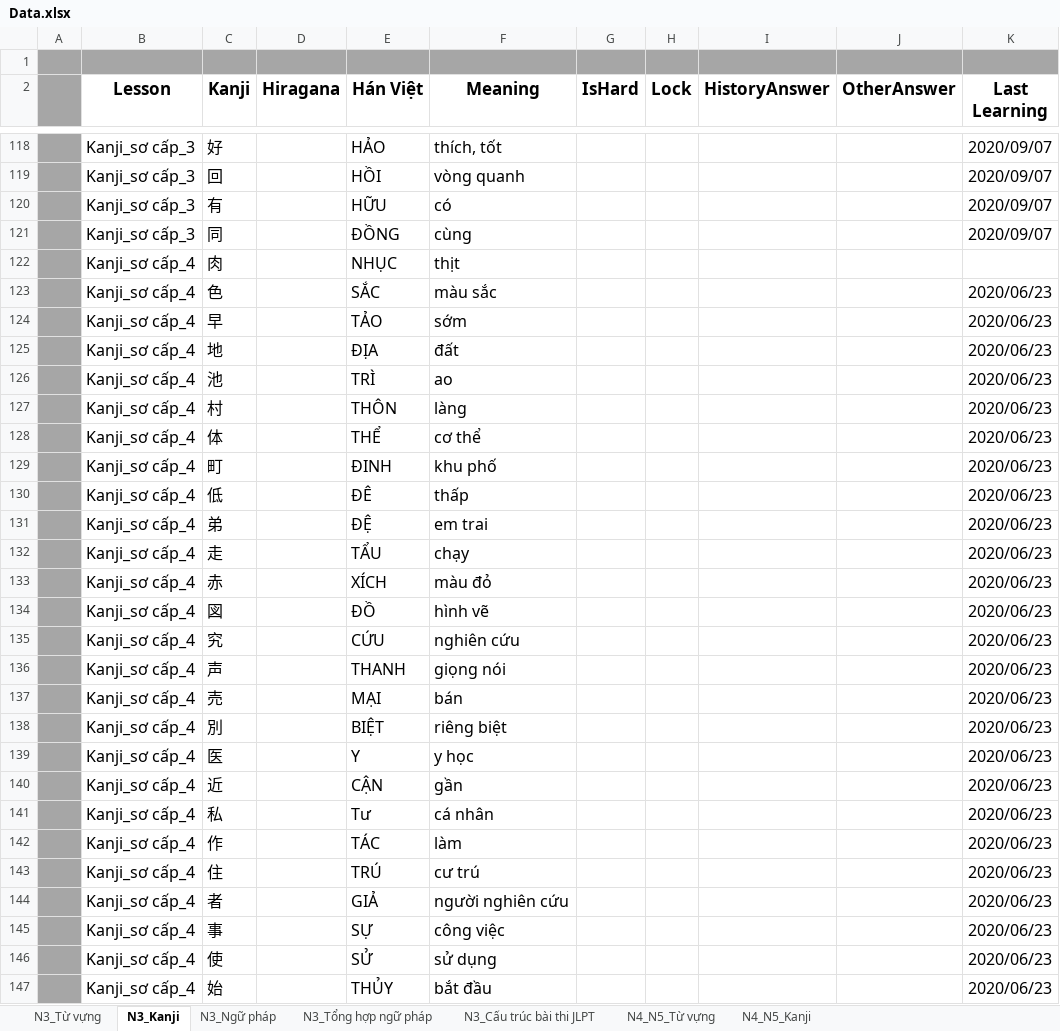
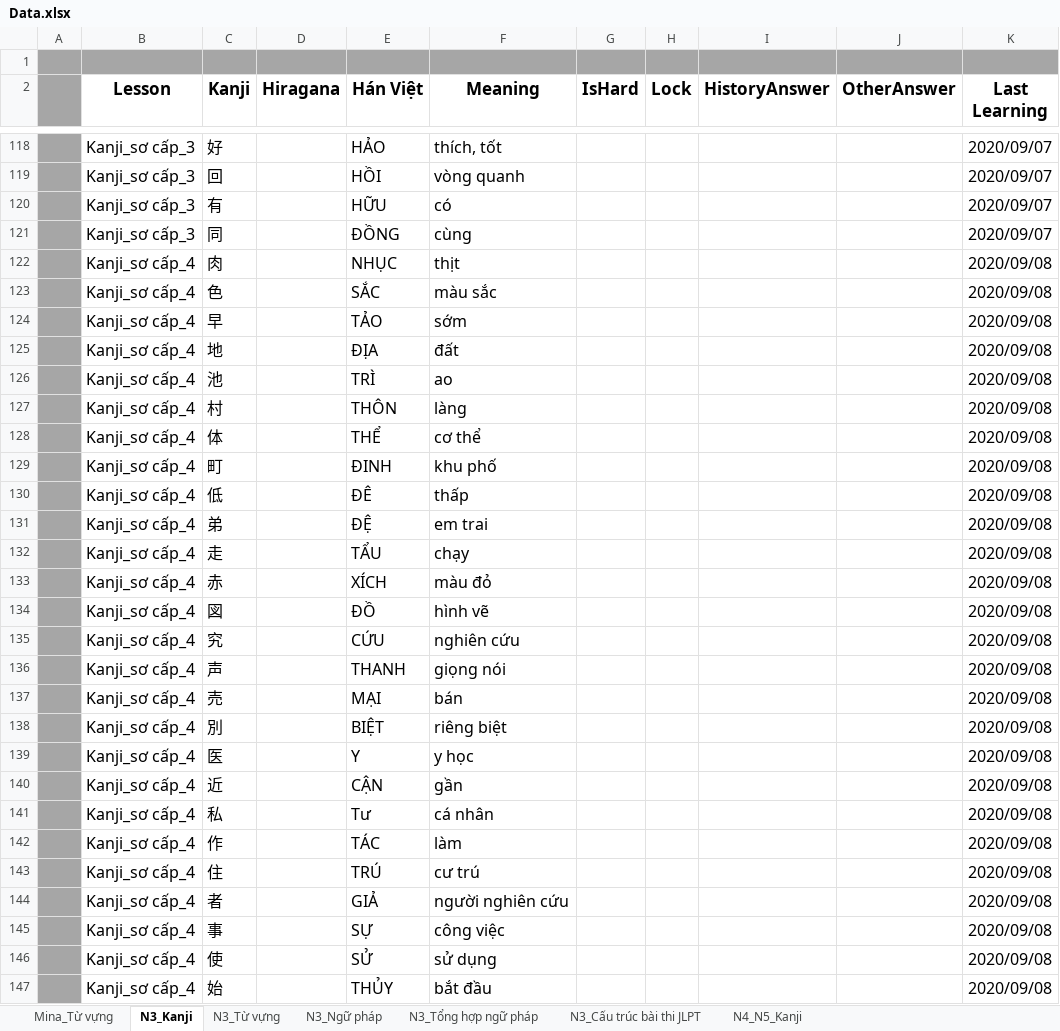
Before and after one commit to vutuan116/jp, an Excel workbook: JpT_Prog/Build/Data/Data.xlsx, sheet N3_Kanji, drawn as a sheet; only a part is shown, gaps mark what is left out; values as stored, in another font and other column widths than the file's, no borders; the diff covers the shown part only; the diff names each change by its address in the sheet, - before the commit and + after, or states it on an @@ line.

```diff
--- a/JpT_Prog/Build/Data/Data.xlsx (sheet N3_Kanji)
+++ b/JpT_Prog/Build/Data/Data.xlsx (sheet N3_Kanji)
-sheet tab: N4_N5_Từ vựng
+sheet tab: Mina_Từ vựng
@@ sheet tab order changed: Mina_Từ vựng | N3_Kanji | N3_Từ vựng | N3_Ngữ pháp | N3_Tổng hợp ngữ pháp | N3_Cấu trúc bài thi JLPT | N4_N5_Kanji @@
-K122 (Last Learning): (empty)
+K122 (Last Learning): 2020/09/08
-K123:K147 (Last Learning): 2020/06/23
+K123:K147 (Last Learning): 2020/09/08
```
Also changed, not shown: 327 edited cells elsewhere in this sheet, sheet Mina_Từ vựng, charts or pictures, JpT_Prog/JpT/Data/Data.xlsx, 2 other files.
